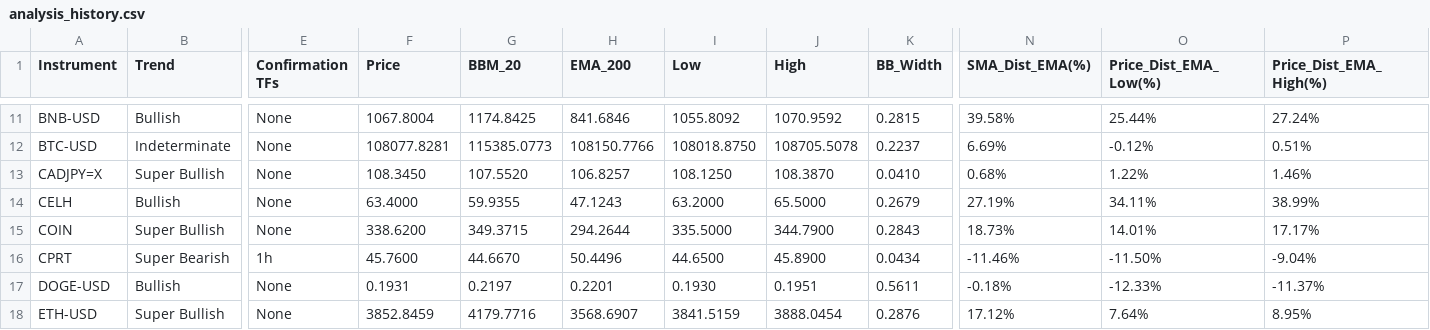
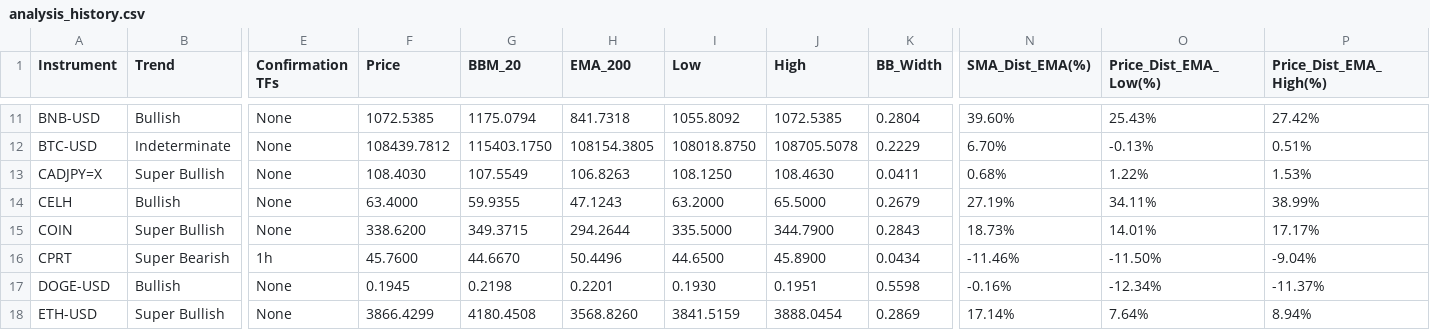
Before and after one commit to leongewv/automated-ticker-analyzer, a CSV file: analysis_history.csv, drawn as a sheet; only a part is shown, gaps mark what is left out; the diff covers the shown part only; the diff names each change by its address in the sheet, - before the commit and + after, or states it on an @@ line.

```diff
--- a/analysis_history.csv
+++ b/analysis_history.csv
-F11 (Price): 1067.8004
+F11 (Price): 1072.5385
-G11 (BBM_20): 1174.8425
+G11 (BBM_20): 1175.0794
-H11 (EMA_200): 841.6846
+H11 (EMA_200): 841.7318
-J11 (High): 1070.9592
+J11 (High): 1072.5385
-K11 (BB_Width): 0.2815
+K11 (BB_Width): 0.2804
-N11 (SMA_Dist_EMA(%)): 39.58%
+N11 (SMA_Dist_EMA(%)): 39.60%
-O11 (Price_Dist_EMA_Low(%)): 25.44%
+O11 (Price_Dist_EMA_Low(%)): 25.43%
-P11 (Price_Dist_EMA_High(%)): 27.24%
+P11 (Price_Dist_EMA_High(%)): 27.42%
-F12 (Price): 108077.8281
+F12 (Price): 108439.7812
-G12 (BBM_20): 115385.0773
+G12 (BBM_20): 115403.1750
-H12 (EMA_200): 108150.7766
+H12 (EMA_200): 108154.3805
-K12 (BB_Width): 0.2237
+K12 (BB_Width): 0.2229
-N12 (SMA_Dist_EMA(%)): 6.69%
+N12 (SMA_Dist_EMA(%)): 6.70%
-O12 (Price_Dist_EMA_Low(%)): -0.12%
+O12 (Price_Dist_EMA_Low(%)): -0.13%
-F13 (Price): 108.3450
+F13 (Price): 108.4030
-G13 (BBM_20): 107.5520
+G13 (BBM_20): 107.5549
-H13 (EMA_200): 106.8257
+H13 (EMA_200): 106.8263
-J13 (High): 108.3870
+J13 (High): 108.4630
-K13 (BB_Width): 0.0410
+K13 (BB_Width): 0.0411
-P13 (Price_Dist_EMA_High(%)): 1.46%
+P13 (Price_Dist_EMA_High(%)): 1.53%
-F17 (Price): 0.1931
+F17 (Price): 0.1945
-G17 (BBM_20): 0.2197
+G17 (BBM_20): 0.2198
-K17 (BB_Width): 0.5611
+K17 (BB_Width): 0.5598
-N17 (SMA_Dist_EMA(%)): -0.18%
+N17 (SMA_Dist_EMA(%)): -0.16%
-O17 (Price_Dist_EMA_Low(%)): -12.33%
+O17 (Price_Dist_EMA_Low(%)): -12.34%
-F18 (Price): 3852.8459
+F18 (Price): 3866.4299
-G18 (BBM_20): 4179.7716
+G18 (BBM_20): 4180.4508
-H18 (EMA_200): 3568.6907
+H18 (EMA_200): 3568.8260
-K18 (BB_Width): 0.2876
+K18 (BB_Width): 0.2869
-N18 (SMA_Dist_EMA(%)): 17.12%
+N18 (SMA_Dist_EMA(%)): 17.14%
-P18 (Price_Dist_EMA_High(%)): 8.95%
+P18 (Price_Dist_EMA_High(%)): 8.94%
```
Also changed, not shown: 118 edited cells elsewhere in this file.
